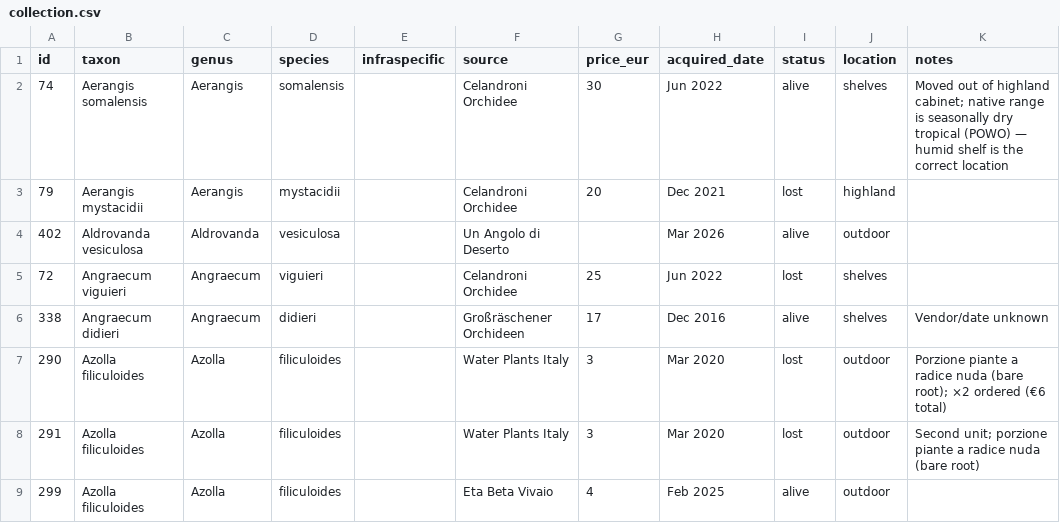
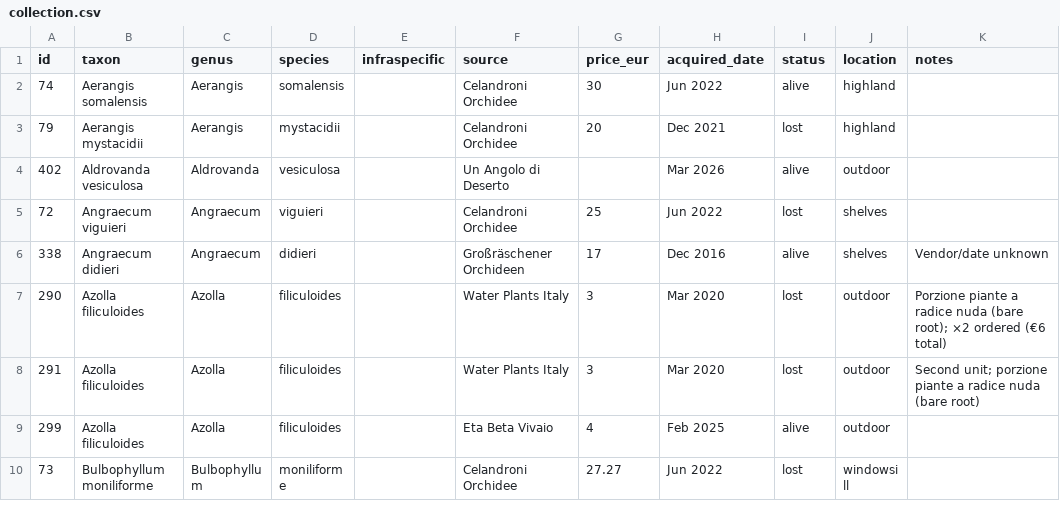
Before and after one commit to GabrieleZoppoli/terrarium-control-system, a CSV file: website/static/data/collection.csv, drawn as a sheet; only a part is shown; the shorter side is filled out with more unchanged rows.

```diff
--- a/website/static/data/collection.csv
+++ b/website/static/data/collection.csv
@@ -1,3 +1,3 @@
 id,taxon,genus,species,infraspecific,source,price_eur,acquired_date,status,location,notes
-74,Aerangis somalensis,Aerangis,somalensis,,Celandroni Orchidee,30,Jun 2022,alive,shelves,Moved out of highland cabinet; native range is seasonally dry tropical (POWO) — humid shelf is the correct location
+74,Aerangis somalensis,Aerangis,somalensis,,Celandroni Orchidee,30,Jun 2022,alive,highland,
 79,Aerangis mystacidii,Aerangis,mystacidii,,Celandroni Orchidee,20,Dec 2021,lost,highland,
```
Also changed, not shown: 22 other files.
